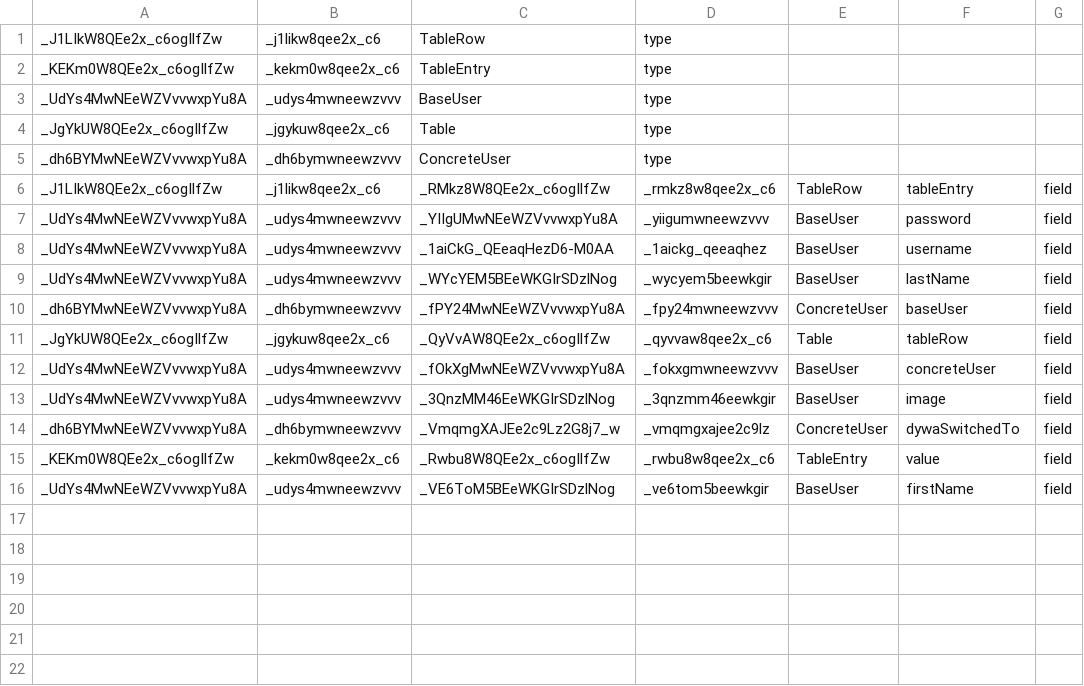
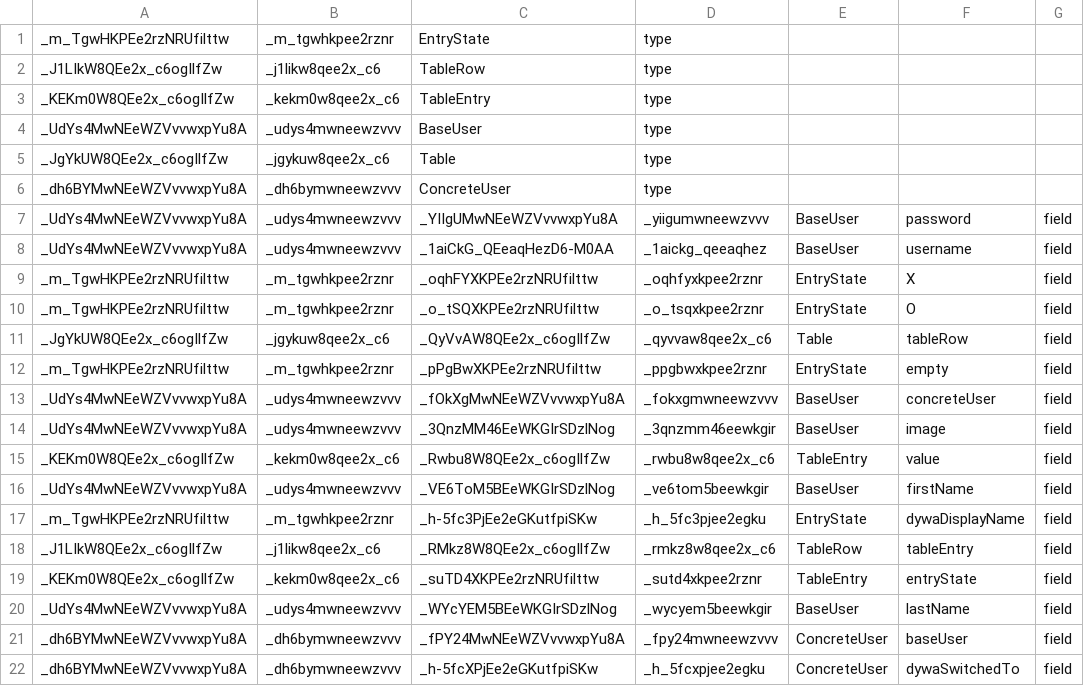
Before and after one commit to DesireeCharles/TicTacToeDIME, a CSV file: TicTacToe/target/migration.csv, drawn as a sheet.

Commit message:
Enums of the entryState are set in creating of table and used to create badges in main page

```diff
--- a/TicTacToe/target/migration.csv
+++ b/TicTacToe/target/migration.csv
@@ -1 +1,2 @@
+_m_TgwHKPEe2rzNRUfilttw;_m_tgwhkpee2rznr;EntryState;type
 _J1LIkW8QEe2x_c6ogIlfZw;_j1likw8qee2x_c6;TableRow;type
@@ -5,12 +6,17 @@ _JgYkUW8QEe2x_c6ogIlfZw;_jgykuw8qee2x_c6;Table;type
 _dh6BYMwNEeWZVvvwxpYu8A;_dh6bymwneewzvvv;ConcreteUser;type
-_J1LIkW8QEe2x_c6ogIlfZw;_j1likw8qee2x_c6;_RMkz8W8QEe2x_c6ogIlfZw;_rmkz8w8qee2x_c6;TableRow;tableEntry;field
 _UdYs4MwNEeWZVvvwxpYu8A;_udys4mwneewzvvv;_YIIgUMwNEeWZVvvwxpYu8A;_yiigumwneewzvvv;BaseUser;password;field
 _UdYs4MwNEeWZVvvwxpYu8A;_udys4mwneewzvvv;_1aiCkG_QEeaqHezD6-M0AA;_1aickg_qeeaqhez;BaseUser;username;field
+_m_TgwHKPEe2rzNRUfilttw;_m_tgwhkpee2rznr;_oqhFYXKPEe2rzNRUfilttw;_oqhfyxkpee2rznr;EntryState;X;field
+_m_TgwHKPEe2rzNRUfilttw;_m_tgwhkpee2rznr;_o_tSQXKPEe2rzNRUfilttw;_o_tsqxkpee2rznr;EntryState;O;field
+_JgYkUW8QEe2x_c6ogIlfZw;_jgykuw8qee2x_c6;_QyVvAW8QEe2x_c6ogIlfZw;_qyvvaw8qee2x_c6;Table;tableRow;field
+_m_TgwHKPEe2rzNRUfilttw;_m_tgwhkpee2rznr;_pPgBwXKPEe2rzNRUfilttw;_ppgbwxkpee2rznr;EntryState;empty;field
+_UdYs4MwNEeWZVvvwxpYu8A;_udys4mwneewzvvv;_fOkXgMwNEeWZVvvwxpYu8A;_fokxgmwneewzvvv;BaseUser;concreteUser;field
+_UdYs4MwNEeWZVvvwxpYu8A;_udys4mwneewzvvv;_3QnzMM46EeWKGIrSDzlNog;_3qnzmm46eewkgir;BaseUser;image;field
+_KEKm0W8QEe2x_c6ogIlfZw;_kekm0w8qee2x_c6;_Rwbu8W8QEe2x_c6ogIlfZw;_rwbu8w8qee2x_c6;TableEntry;value;field
+_UdYs4MwNEeWZVvvwxpYu8A;_udys4mwneewzvvv;_VE6ToM5BEeWKGIrSDzlNog;_ve6tom5beewkgir;BaseUser;firstName;field
+_m_TgwHKPEe2rzNRUfilttw;_m_tgwhkpee2rznr;_h-5fc3PjEe2eGKutfpiSKw;_h_5fc3pjee2egku;EntryState;dywaDisplayName;field
+_J1LIkW8QEe2x_c6ogIlfZw;_j1likw8qee2x_c6;_RMkz8W8QEe2x_c6ogIlfZw;_rmkz8w8qee2x_c6;TableRow;tableEntry;field
+_KEKm0W8QEe2x_c6ogIlfZw;_kekm0w8qee2x_c6;_suTD4XKPEe2rzNRUfilttw;_sutd4xkpee2rznr;TableEntry;entryState;field
 _UdYs4MwNEeWZVvvwxpYu8A;_udys4mwneewzvvv;_WYcYEM5BEeWKGIrSDzlNog;_wycyem5beewkgir;BaseUser;lastName;field
 _dh6BYMwNEeWZVvvwxpYu8A;_dh6bymwneewzvvv;_fPY24MwNEeWZVvvwxpYu8A;_fpy24mwneewzvvv;ConcreteUser;baseUser;field
-_JgYkUW8QEe2x_c6ogIlfZw;_jgykuw8qee2x_c6;_QyVvAW8QEe2x_c6ogIlfZw;_qyvvaw8qee2x_c6;Table;tableRow;field
-_UdYs4MwNEeWZVvvwxpYu8A;_udys4mwneewzvvv;_fOkXgMwNEeWZVvvwxpYu8A;_fokxgmwneewzvvv;BaseUser;concreteUser;field
-_UdYs4MwNEeWZVvvwxpYu8A;_udys4mwneewzvvv;_3QnzMM46EeWKGIrSDzlNog;_3qnzmm46eewkgir;BaseUser;image;field
-_dh6BYMwNEeWZVvvwxpYu8A;_dh6bymwneewzvvv;_VmqmgXAJEe2c9Lz2G8j7_w;_vmqmgxajee2c9lz;ConcreteUser;dywaSwitchedTo;field
-_KEKm0W8QEe2x_c6ogIlfZw;_kekm0w8qee2x_c6;_Rwbu8W8QEe2x_c6ogIlfZw;_rwbu8w8qee2x_c6;TableEntry;value;field
-_UdYs4MwNEeWZVvvwxpYu8A;_udys4mwneewzvvv;_VE6ToM5BEeWKGIrSDzlNog;_ve6tom5beewkgir;BaseUser;firstName;field
+_dh6BYMwNEeWZVvvwxpYu8A;_dh6bymwneewzvvv;_h-5fcXPjEe2eGKutfpiSKw;_h_5fcxpjee2egku;ConcreteUser;dywaSwitchedTo;field
```
Also changed, not shown: 53 other files.
